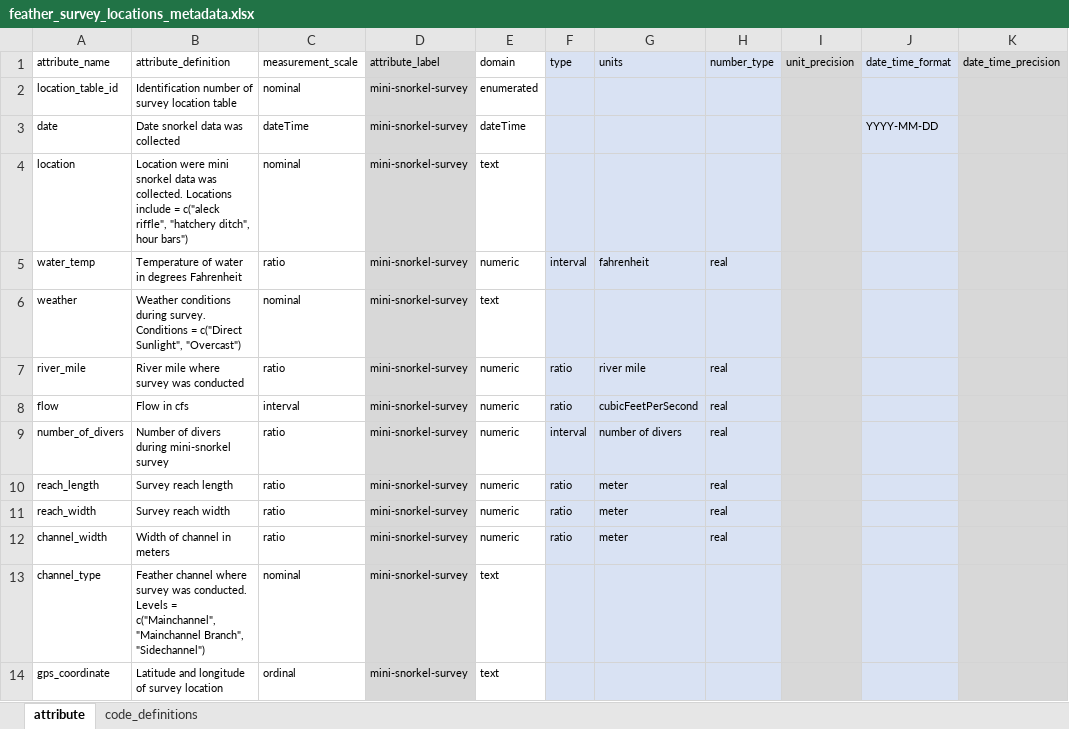
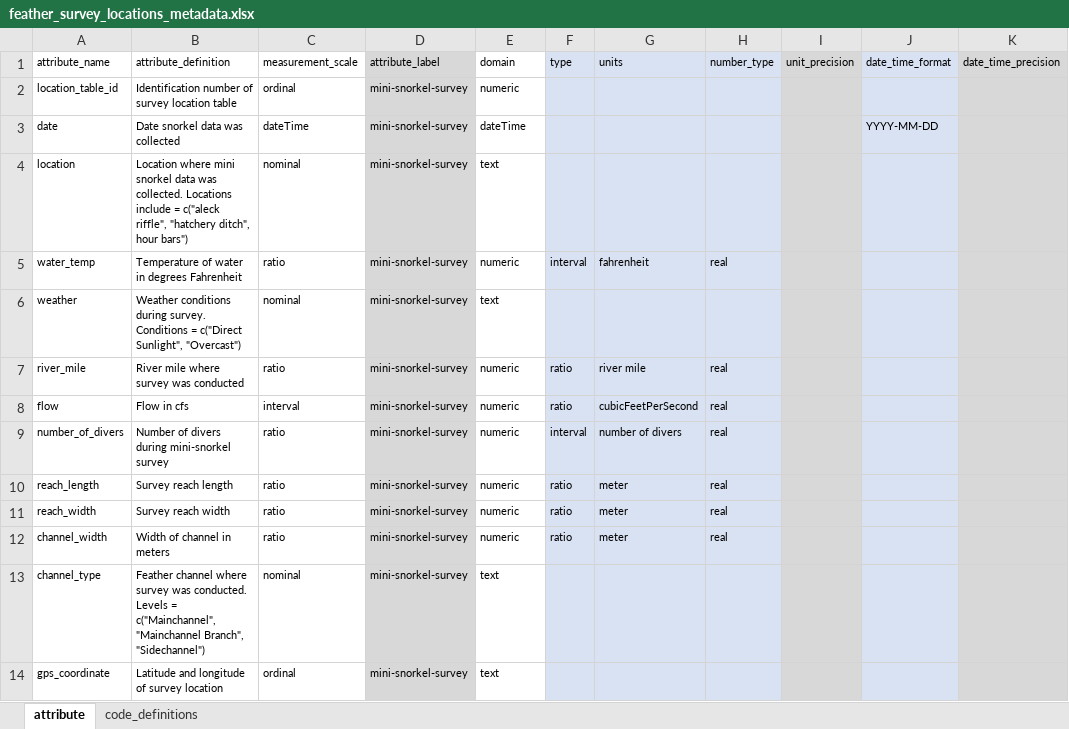
Before and after one commit to FlowWest/feather-mini-snorkel, an Excel workbook: data-raw/metadata/feather_survey_locations_metadata.xlsx, sheet attribute, drawn as a sheet; only a part is shown; values as stored, in another font and other column widths than the file's, no borders; the diff names each change by its address in the sheet, - before the commit and + after, or states it on an @@ line.

```diff
--- a/data-raw/metadata/feather_survey_locations_metadata.xlsx (sheet attribute)
+++ b/data-raw/metadata/feather_survey_locations_metadata.xlsx (sheet attribute)
-C2 (measurement_scale): nominal
+C2 (measurement_scale): ordinal
-E2 (domain): enumerated
+E2 (domain): numeric
-B4 (attribute_definition): Location were mini snorkel…
+B4 (attribute_definition): Location where mini snorkel…
```
Also changed, not shown: data-raw/metadata/feather_metadata.xlsx, data-raw/metadata/feather_microhabitat_metadata.xlsx, 2 other files.
